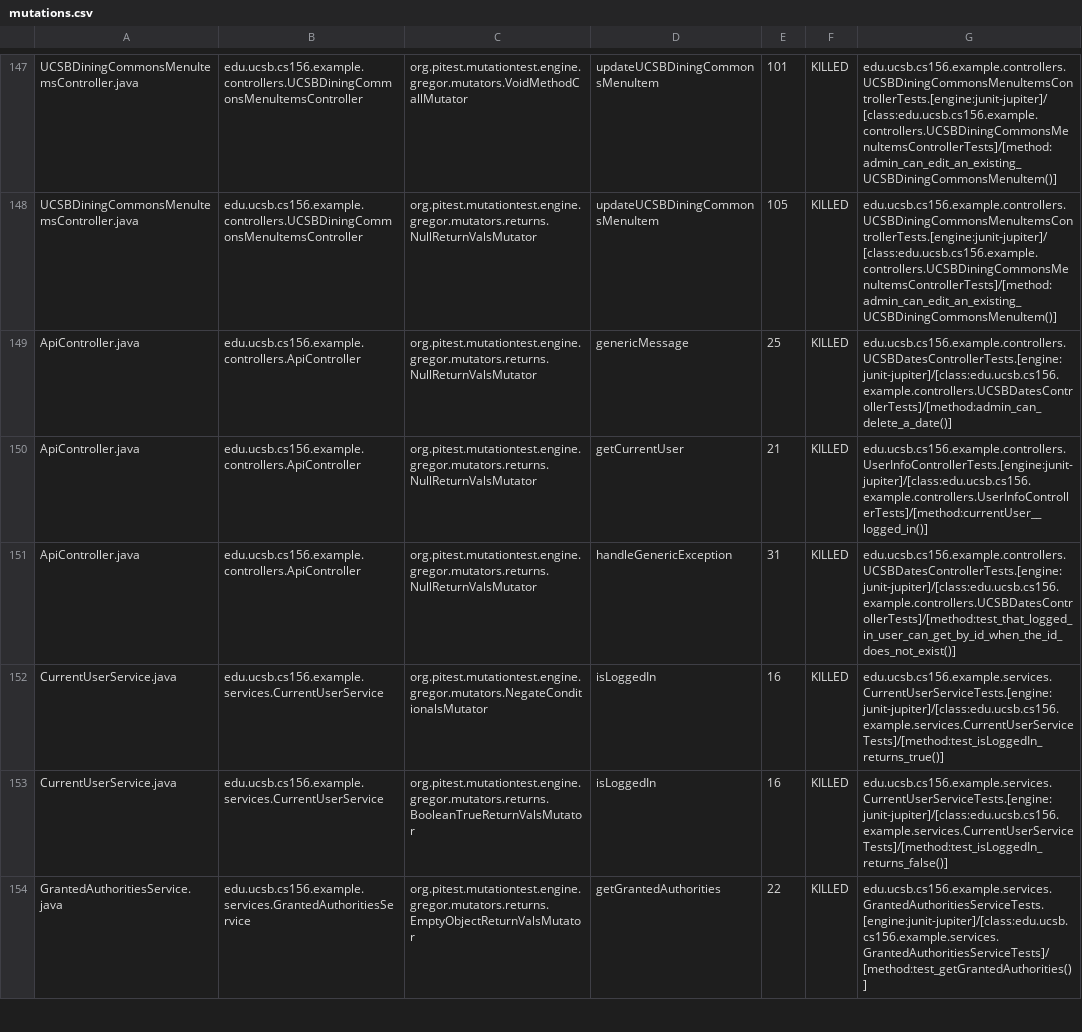
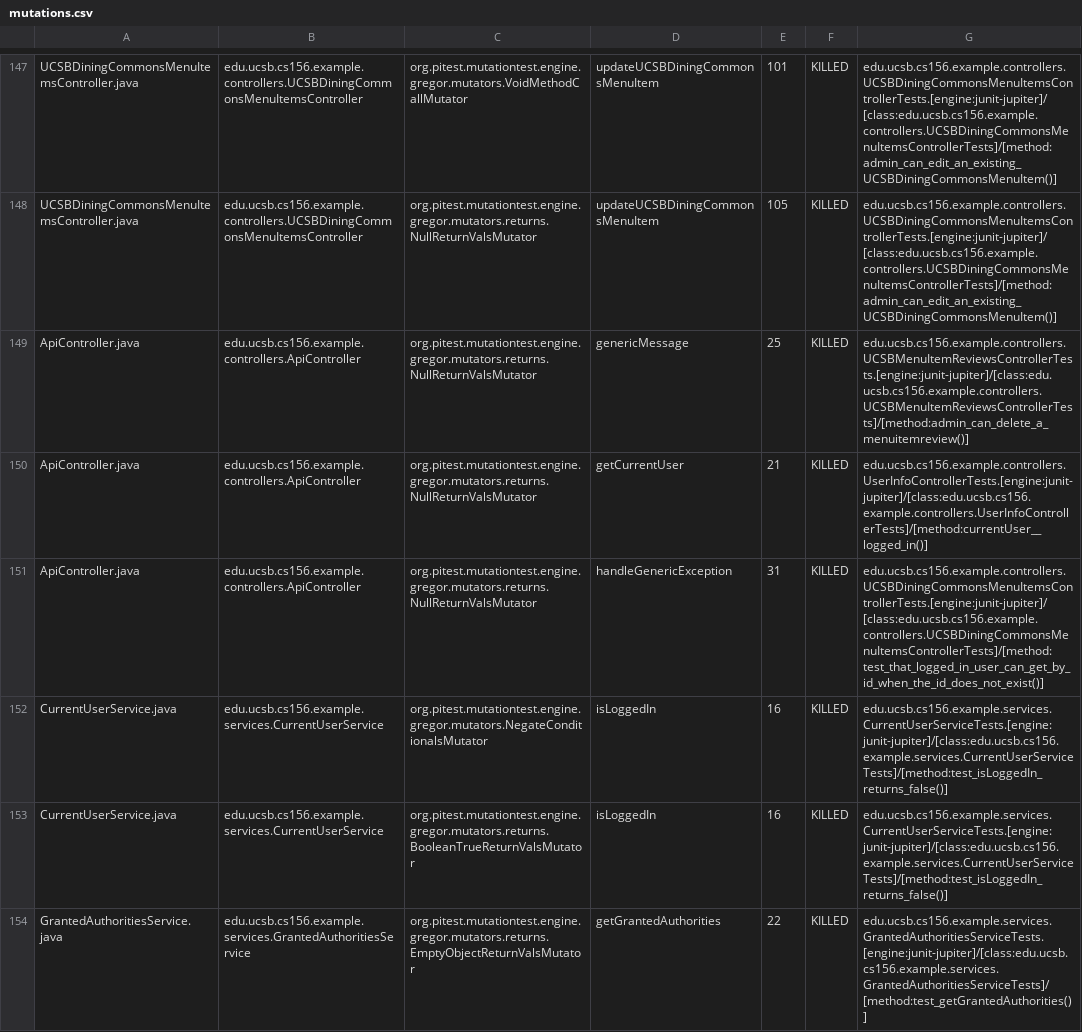
Before and after one commit to ucsb-cs156-w24/team03-w24-4pm-3, a CSV file: prs/118/pitest/mutations.csv, drawn as a sheet; only a part is shown, gaps mark what is left out.

Commit message:
Deploying to gh-pages from @ ucsb-cs156-w24/team03-w24-4pm-3@5bd7be2dc1589d6676ca715a2faa723d4c5c0c99 🚀

```diff
--- a/prs/118/pitest/mutations.csv
+++ b/prs/118/pitest/mutations.csv
@@ -148,6 +148,6 @@ UCSBDiningCommonsMenuItemsController.java,edu.ucsb.cs156.example.controllers.UCS
 UCSBDiningCommonsMenuItemsController.java,edu.ucsb.cs156.example.controllers.UCSBDiningCommonsMenuItemsController,org.pitest.mutationtest.engine.gregor.mutators.returns.NullReturnValsMutator,updateUCSBDiningCommonsMenuItem,105,KILLED,edu.ucsb.cs156.example.controllers.UCSBDiningCommonsMenuItemsControllerTests.[engine:junit-jupiter]/[class:edu.ucsb.cs156.example.controllers.UCSBDiningCommonsMenuItemsControllerTests]/[method:admin_can_edit_an_existing_UCSBDiningCommonsMenuItem()]
-ApiController.java,edu.ucsb.cs156.example.controllers.ApiController,org.pitest.mutationtest.engine.gregor.mutators.returns.NullReturnValsMutator,genericMessage,25,KILLED,edu.ucsb.cs156.example.controllers.UCSBDatesControllerTests.[engine:junit-jupiter]/[class:edu.ucsb.cs156.example.controllers.UCSBDatesControllerTests]/[method:admin_can_delete_a_date()]
+ApiController.java,edu.ucsb.cs156.example.controllers.ApiController,org.pitest.mutationtest.engine.gregor.mutators.returns.NullReturnValsMutator,genericMessage,25,KILLED,edu.ucsb.cs156.example.controllers.UCSBMenuItemReviewsControllerTests.[engine:junit-jupiter]/[class:edu.ucsb.cs156.example.controllers.UCSBMenuItemReviewsControllerTests]/[method:admin_can_delete_a_menuitemreview()]
 ApiController.java,edu.ucsb.cs156.example.controllers.ApiController,org.pitest.mutationtest.engine.gregor.mutators.returns.NullReturnValsMutator,getCurrentUser,21,KILLED,edu.ucsb.cs156.example.controllers.UserInfoControllerTests.[engine:junit-jupiter]/[class:edu.ucsb.cs156.example.controllers.UserInfoControllerTests]/[method:currentUser__logged_in()]
-ApiController.java,edu.ucsb.cs156.example.controllers.ApiController,org.pitest.mutationtest.engine.gregor.mutators.returns.NullReturnValsMutator,handleGenericException,31,KILLED,edu.ucsb.cs156.example.controllers.UCSBDatesControllerTests.[engine:junit-jupiter]/[class:edu.ucsb.cs156.example.controllers.UCSBDatesControllerTests]/[method:test_that_logged_in_user_can_get_by_id_when_the_id_does_not_exist()]
-CurrentUserService.java,edu.ucsb.cs156.example.services.CurrentUserService,org.pitest.mutationtest.engine.gregor.mutators.NegateConditionalsMutator,isLoggedIn,16,KILLED,edu.ucsb.cs156.example.services.CurrentUserServiceTests.[engine:junit-jupiter]/[class:edu.ucsb.cs156.example.services.CurrentUserServiceTests]/[method:test_isLoggedIn_returns_true()]
+ApiController.java,edu.ucsb.cs156.example.controllers.ApiController,org.pitest.mutationtest.engine.gregor.mutators.returns.NullReturnValsMutator,handleGenericException,31,KILLED,edu.ucsb.cs156.example.controllers.UCSBDiningCommonsMenuItemsControllerTests.[engine:junit-jupiter]/[class:edu.ucsb.cs156.example.controllers.UCSBDiningCommonsMenuItemsControllerTests]/[method:test_that_logged_in_user_can_get_by_id_when_the_id_does_not_exist()]
+CurrentUserService.java,edu.ucsb.cs156.example.services.CurrentUserService,org.pitest.mutationtest.engine.gregor.mutators.NegateConditionalsMutator,isLoggedIn,16,KILLED,edu.ucsb.cs156.example.services.CurrentUserServiceTests.[engine:junit-jupiter]/[class:edu.ucsb.cs156.example.services.CurrentUserServiceTests]/[method:test_isLoggedIn_returns_false()]
 CurrentUserService.java,edu.ucsb.cs156.example.services.CurrentUserService,org.pitest.mutationtest.engine.gregor.mutators.returns.BooleanTrueReturnValsMutator,isLoggedIn,16,KILLED,edu.ucsb.cs156.example.services.CurrentUserServiceTests.[engine:junit-jupiter]/[class:edu.ucsb.cs156.example.services.CurrentUserServiceTests]/[method:test_isLoggedIn_returns_false()]
```
Also changed, not shown: 17 other files.
